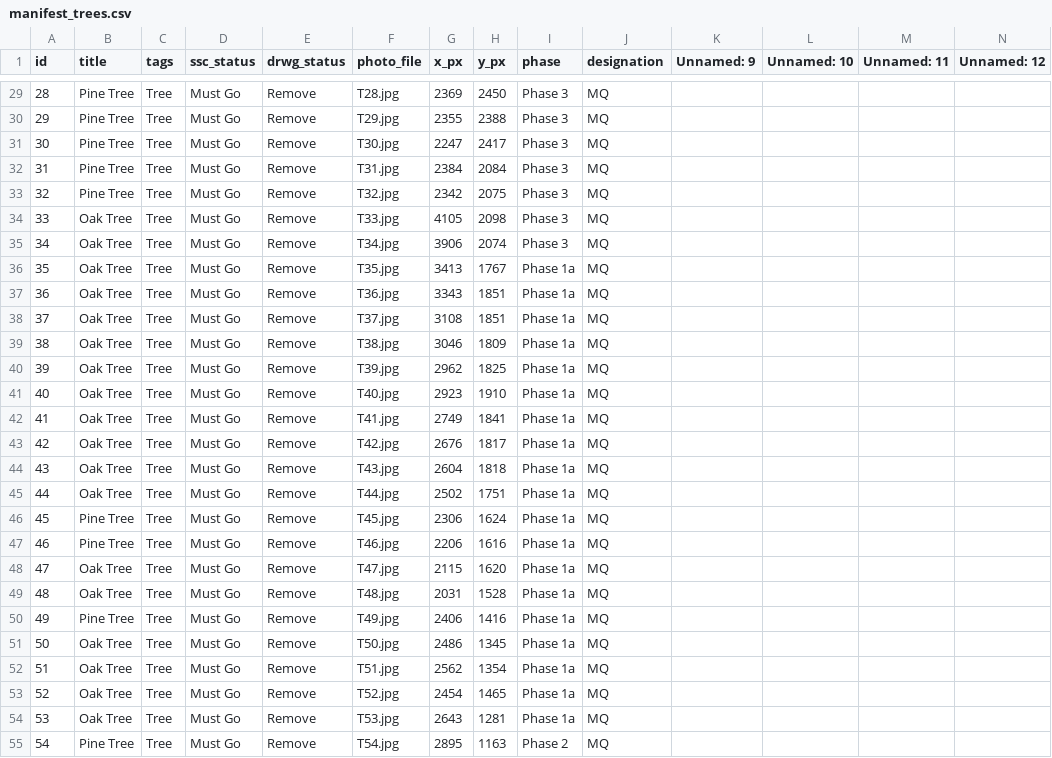
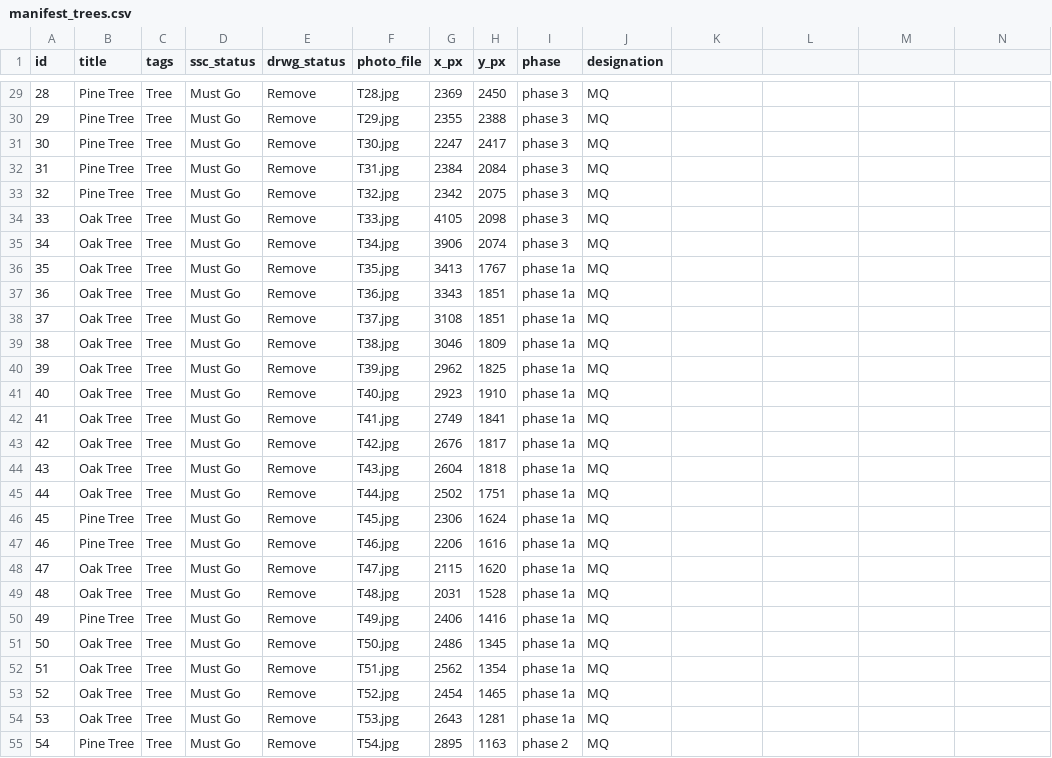
Before and after one commit to cdublu1796/marquette-existing-conditions, a CSV file: manifest_trees.csv, drawn as a sheet; only a part is shown, gaps mark what is left out; the diff covers the shown part only.

```diff
--- a/manifest_trees.csv
+++ b/manifest_trees.csv
@@ -1 +1 @@
-id,title,tags,ssc_status,drwg_status,photo_file,x_px,y_px,phase,designation,Unnamed: 9,Unnamed: 10,Unnamed: 11,Unnamed: 12
+id,title,tags,ssc_status,drwg_status,photo_file,x_px,y_px,phase,designation
@@ -29,27 +29,27 @@
-28,Pine Tree,Tree,Must Go,Remove,T28.jpg,2369,2450,Phase 3,MQ,,,,
-29,Pine Tree,Tree,Must Go,Remove,T29.jpg,2355,2388,Phase 3,MQ,,,,
-30,Pine Tree,Tree,Must Go,Remove,T30.jpg,2247,2417,Phase 3,MQ,,,,
-31,Pine Tree,Tree,Must Go,Remove,T31.jpg,2384,2084,Phase 3,MQ,,,,
-32,Pine Tree,Tree,Must Go,Remove,T32.jpg,2342,2075,Phase 3,MQ,,,,
-33,Oak Tree,Tree,Must Go,Remove,T33.jpg,4105,2098,Phase 3,MQ,,,,
-34,Oak Tree,Tree,Must Go,Remove,T34.jpg,3906,2074,Phase 3,MQ,,,,
-35,Oak Tree,Tree,Must Go,Remove,T35.jpg,3413,1767,Phase 1a,MQ,,,,
-36,Oak Tree,Tree,Must Go,Remove,T36.jpg,3343,1851,Phase 1a,MQ,,,,
-37,Oak Tree,Tree,Must Go,Remove,T37.jpg,3108,1851,Phase 1a,MQ,,,,
-38,Oak Tree,Tree,Must Go,Remove,T38.jpg,3046,1809,Phase 1a,MQ,,,,
-39,Oak Tree,Tree,Must Go,Remove,T39.jpg,2962,1825,Phase 1a,MQ,,,,
-40,Oak Tree,Tree,Must Go,Remove,T40.jpg,2923,1910,Phase 1a,MQ,,,,
-41,Oak Tree,Tree,Must Go,Remove,T41.jpg,2749,1841,Phase 1a,MQ,,,,
-42,Oak Tree,Tree,Must Go,Remove,T42.jpg,2676,1817,Phase 1a,MQ,,,,
-43,Oak Tree,Tree,Must Go,Remove,T43.jpg,2604,1818,Phase 1a,MQ,,,,
-44,Oak Tree,Tree,Must Go,Remove,T44.jpg,2502,1751,Phase 1a,MQ,,,,
-45,Pine Tree,Tree,Must Go,Remove,T45.jpg,2306,1624,Phase 1a,MQ,,,,
-46,Pine Tree,Tree,Must Go,Remove,T46.jpg,2206,1616,Phase 1a,MQ,,,,
-47,Oak Tree,Tree,Must Go,Remove,T47.jpg,2115,1620,Phase 1a,MQ,,,,
-48,Oak Tree,Tree,Must Go,Remove,T48.jpg,2031,1528,Phase 1a,MQ,,,,
-49,Pine Tree,Tree,Must Go,Remove,T49.jpg,2406,1416,Phase 1a,MQ,,,,
-50,Oak Tree,Tree,Must Go,Remove,T50.jpg,2486,1345,Phase 1a,MQ,,,,
-51,Oak Tree,Tree,Must Go,Remove,T51.jpg,2562,1354,Phase 1a,MQ,,,,
-52,Oak Tree,Tree,Must Go,Remove,T52.jpg,2454,1465,Phase 1a,MQ,,,,
-53,Oak Tree,Tree,Must Go,Remove,T53.jpg,2643,1281,Phase 1a,MQ,,,,
-54,Pine Tree,Tree,Must Go,Remove,T54.jpg,2895,1163,Phase 2,MQ,,,,
+28,Pine Tree,Tree,Must Go,Remove,T28.jpg,2369,2450,phase 3,MQ
+29,Pine Tree,Tree,Must Go,Remove,T29.jpg,2355,2388,phase 3,MQ
+30,Pine Tree,Tree,Must Go,Remove,T30.jpg,2247,2417,phase 3,MQ
+31,Pine Tree,Tree,Must Go,Remove,T31.jpg,2384,2084,phase 3,MQ
+32,Pine Tree,Tree,Must Go,Remove,T32.jpg,2342,2075,phase 3,MQ
+33,Oak Tree,Tree,Must Go,Remove,T33.jpg,4105,2098,phase 3,MQ
+34,Oak Tree,Tree,Must Go,Remove,T34.jpg,3906,2074,phase 3,MQ
+35,Oak Tree,Tree,Must Go,Remove,T35.jpg,3413,1767,phase 1a,MQ
+36,Oak Tree,Tree,Must Go,Remove,T36.jpg,3343,1851,phase 1a,MQ
+37,Oak Tree,Tree,Must Go,Remove,T37.jpg,3108,1851,phase 1a,MQ
+38,Oak Tree,Tree,Must Go,Remove,T38.jpg,3046,1809,phase 1a,MQ
+39,Oak Tree,Tree,Must Go,Remove,T39.jpg,2962,1825,phase 1a,MQ
+40,Oak Tree,Tree,Must Go,Remove,T40.jpg,2923,1910,phase 1a,MQ
+41,Oak Tree,Tree,Must Go,Remove,T41.jpg,2749,1841,phase 1a,MQ
+42,Oak Tree,Tree,Must Go,Remove,T42.jpg,2676,1817,phase 1a,MQ
+43,Oak Tree,Tree,Must Go,Remove,T43.jpg,2604,1818,phase 1a,MQ
+44,Oak Tree,Tree,Must Go,Remove,T44.jpg,2502,1751,phase 1a,MQ
+45,Pine Tree,Tree,Must Go,Remove,T45.jpg,2306,1624,phase 1a,MQ
+46,Pine Tree,Tree,Must Go,Remove,T46.jpg,2206,1616,phase 1a,MQ
+47,Oak Tree,Tree,Must Go,Remove,T47.jpg,2115,1620,phase 1a,MQ
+48,Oak Tree,Tree,Must Go,Remove,T48.jpg,2031,1528,phase 1a,MQ
+49,Pine Tree,Tree,Must Go,Remove,T49.jpg,2406,1416,phase 1a,MQ
+50,Oak Tree,Tree,Must Go,Remove,T50.jpg,2486,1345,phase 1a,MQ
+51,Oak Tree,Tree,Must Go,Remove,T51.jpg,2562,1354,phase 1a,MQ
+52,Oak Tree,Tree,Must Go,Remove,T52.jpg,2454,1465,phase 1a,MQ
+53,Oak Tree,Tree,Must Go,Remove,T53.jpg,2643,1281,phase 1a,MQ
+54,Pine Tree,Tree,Must Go,Remove,T54.jpg,2895,1163,phase 2,MQ
```
Also changed, not shown: 69 edited cells elsewhere in this file, manifest.csv.
